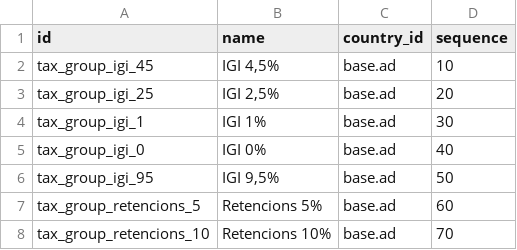
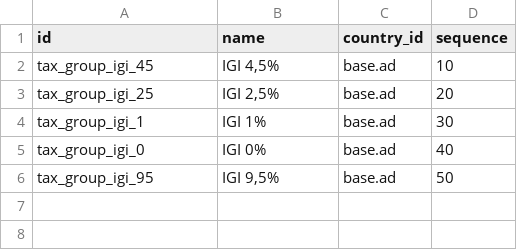
Before and after one commit to dalsina/l10n_ad, a CSV file: l10n_ad/data/template/account.tax.group-ad.csv, drawn as a sheet; the diff names each change by its address in the sheet, - before the commit and + after, or states it on an @@ line.

```diff
--- a/l10n_ad/data/template/account.tax.group-ad.csv
+++ b/l10n_ad/data/template/account.tax.group-ad.csv
-row 7: tax_group_retencions_5 | Retencions 5% | base.ad | 60
-row 8: tax_group_retencions_10 | Retencions 10% | base.ad | 70
```
Also changed, not shown: 3 other files.
